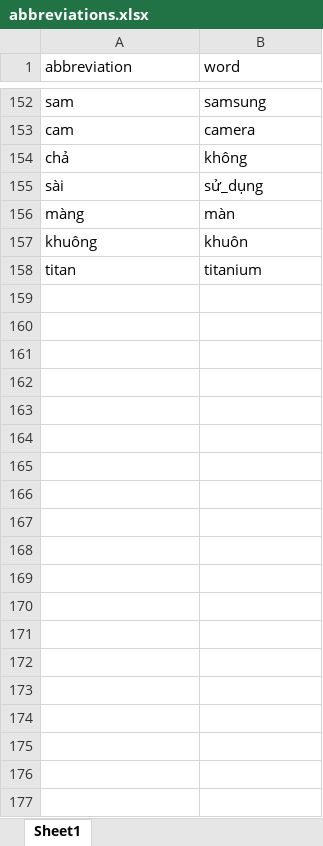
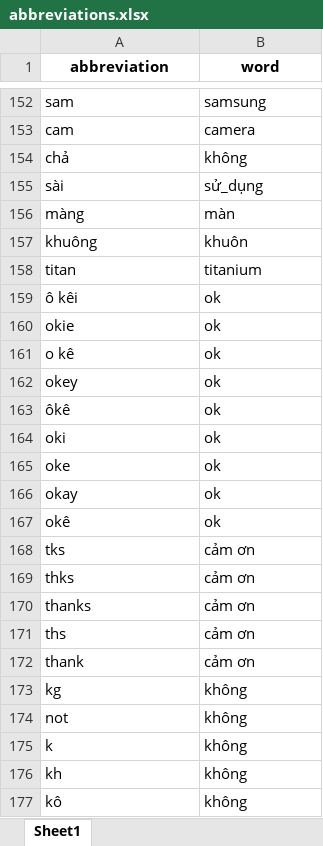
Before and after one commit to NQT1711/KhoaLuanGr3-Code, an Excel workbook: Model/abbreviations.xlsx, sheet Sheet1, drawn as a sheet; only a part is shown, gaps mark what is left out; values as stored, in another font and other column widths than the file's, no borders; the diff covers the shown part only; the diff names each change by its address in the sheet, - before the commit and + after, or states it on an @@ line.

Commit message:
Update abbreviation

```diff
--- a/Model/abbreviations.xlsx (sheet Sheet1)
+++ b/Model/abbreviations.xlsx (sheet Sheet1)
@@ A1:B1 bold: off → on, alignment: left → center @@
+row 159: ô kêi | ok
+row 160: okie | ok
+row 161: o kê | ok
+row 162: okey | ok
+row 163: ôkê | ok
+row 164: oki | ok
+row 165: oke | ok
+row 166: okay | ok
+row 167: okê | ok
+row 168: tks | cảm ơn
+row 169: thks | cảm ơn
+row 170: thanks | cảm ơn
+row 171: ths | cảm ơn
+row 172: thank | cảm ơn
+row 173: kg | không
+row 174: not | không
+row 175: k | không
+row 176: kh | không
+row 177: kô | không
```
Also changed, not shown: 107 added rows elsewhere in this sheet.
